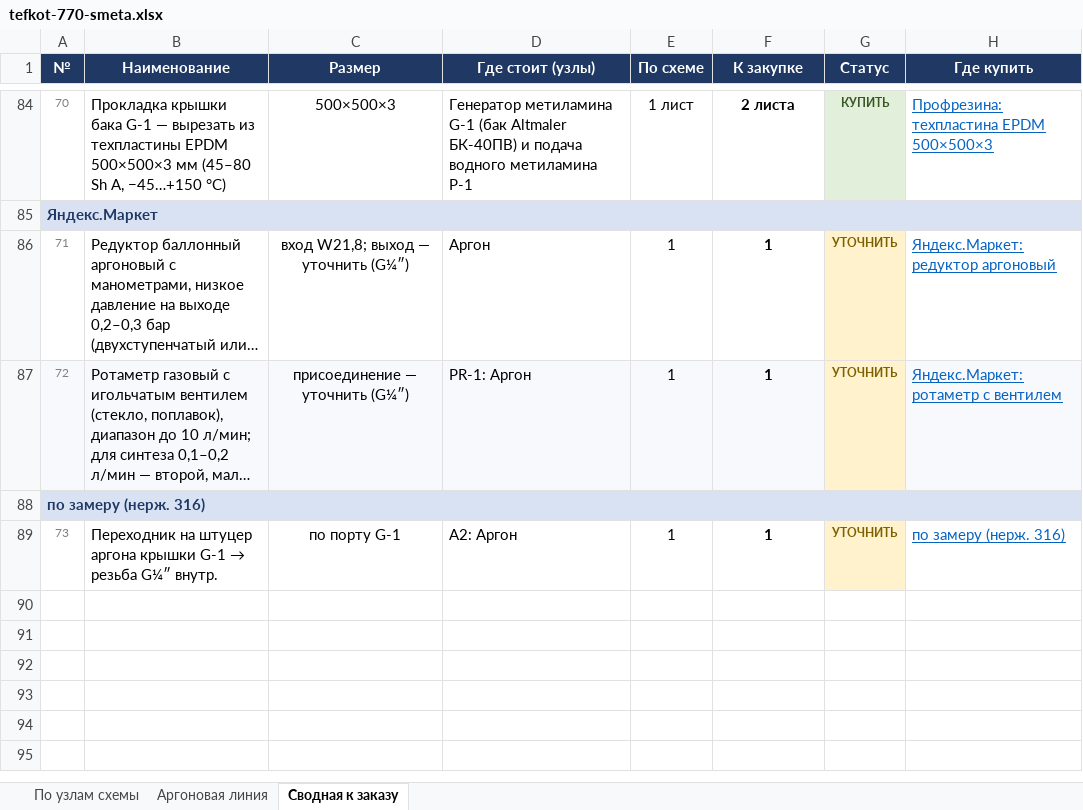
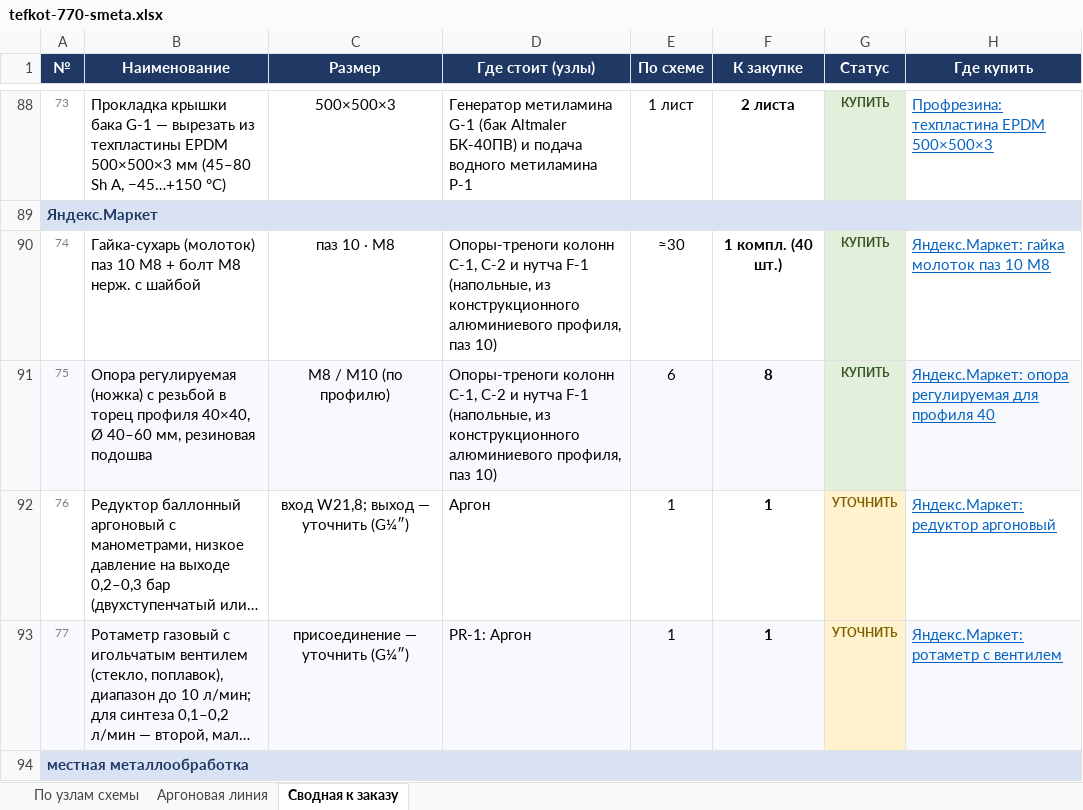
Before and after one commit to Elebra2005/claude, an Excel workbook: tefkot/itog/tefkot-770-smeta.xlsx, sheet Сводная к заказу, drawn as a sheet; only a part is shown, gaps mark what is left out; the shorter side is filled out with more unchanged rows; long unchanged cells end in …; values as stored, in another font and other column widths than the file's, no borders; the diff covers the shown part only; the diff names each change by its address in the sheet, - before the commit and + after, or states it on an @@ line.

```diff
--- a/tefkot/itog/tefkot-770-smeta.xlsx (sheet Сводная к заказу)
+++ b/tefkot/itog/tefkot-770-smeta.xlsx (sheet Сводная к заказу)
@@ column A (№) renumbered from row 30 down @@
+row 90: 74 | Гайка-сухарь (молоток) паз 10 М8 + болт М8 нерж. с шайбой | паз 10 · М8 | Опоры-треноги колонн C-1, C-2 и нутча F-1 (напольные, из конструкционного алюминиевого профиля, паз 10) | ≈30 | 1 компл. (40 шт.) | КУПИТЬ | Яндекс.Маркет: гайка молоток паз 10 М8
+row 91: 75 | Опора регулируемая (ножка) с резьбой в торец профиля 40×40, Ø 40–60 мм, резиновая подошва | М8 / М10 (по профилю) | Опоры-треноги колонн C-1, C-2 и нутча F-1 (напольные, из конструкционного алюминиевого профиля, паз 10) | 6 | 8 | КУПИТЬ | Яндекс.Маркет: опора регулируемая для профиля 40
```
Also changed, not shown: 7 added rows, 1 removed row and cell formats elsewhere in this sheet, sheet По узлам схемы, 10 other files.
